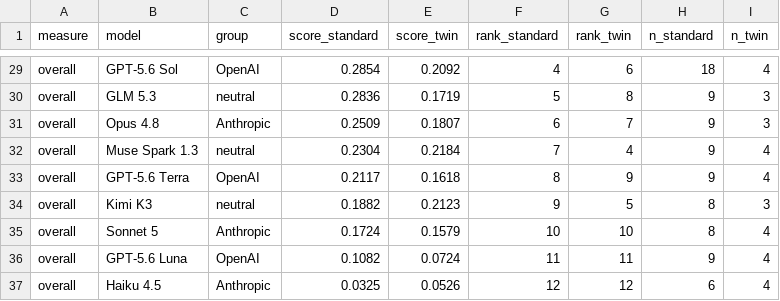
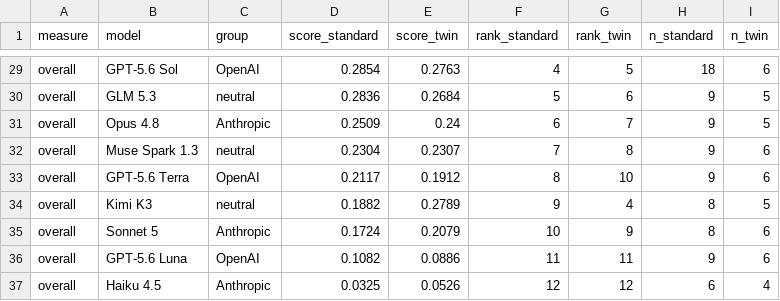
Before and after one commit to hamzah2304/messageboardauditbench, a CSV file: benchmark/figures/rank_compare.csv, drawn as a sheet; only a part is shown, gaps mark what is left out; the diff covers the shown part only; the diff names each change by its address in the sheet, - before the commit and + after, or states it on an @@ line.

```diff
--- a/benchmark/figures/rank_compare.csv
+++ b/benchmark/figures/rank_compare.csv
-E29 (score_twin): 0.2092
+E29 (score_twin): 0.2763
-G29 (rank_twin): 6
+G29 (rank_twin): 5
-I29 (n_twin): 4
+I29 (n_twin): 6
-E30 (score_twin): 0.1719
+E30 (score_twin): 0.2684
-G30 (rank_twin): 8
+G30 (rank_twin): 6
-I30:I31 (n_twin): 3
+I30:I31 (n_twin): 5
-E31 (score_twin): 0.1807
+E31 (score_twin): 0.24
-E32 (score_twin): 0.2184
+E32 (score_twin): 0.2307
-G32 (rank_twin): 4
+G32 (rank_twin): 8
-I32:I33 (n_twin): 4
+I32:I33 (n_twin): 6
-E33 (score_twin): 0.1618
+E33 (score_twin): 0.1912
-G33 (rank_twin): 9
+G33 (rank_twin): 10
-E34 (score_twin): 0.2123
+E34 (score_twin): 0.2789
-G34 (rank_twin): 5
+G34 (rank_twin): 4
-I34 (n_twin): 3
+I34 (n_twin): 5
-E35 (score_twin): 0.1579
+E35 (score_twin): 0.2079
-G35 (rank_twin): 10
+G35 (rank_twin): 9
-I35:I36 (n_twin): 4
+I35:I36 (n_twin): 6
-E36 (score_twin): 0.0724
+E36 (score_twin): 0.0886
```
Also changed, not shown: 34 edited cells elsewhere in this file, 44 other files.
